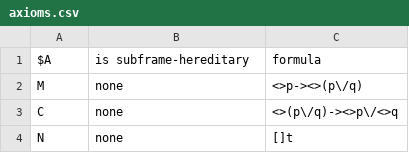
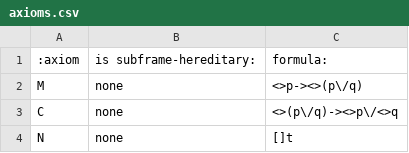
Before and after one commit to Lev135/modal-logic-ontology, a CSV file: src/core/axioms.csv, drawn as a sheet; only a part is shown.

```diff
--- a/src/core/axioms.csv
+++ b/src/core/axioms.csv
@@ -1,2 +1,2 @@
-$A,is subframe-hereditary,formula
+:axiom,is subframe-hereditary:,formula:
 M,none,<>p-><>(p\/q)
```
Also changed, not shown: src/core/cong_ext.csv, src/core/proves.csv, 18 other files.
